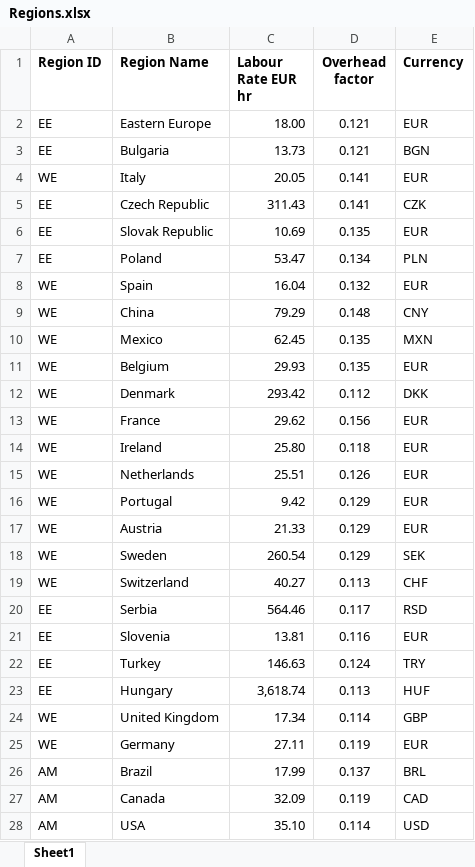
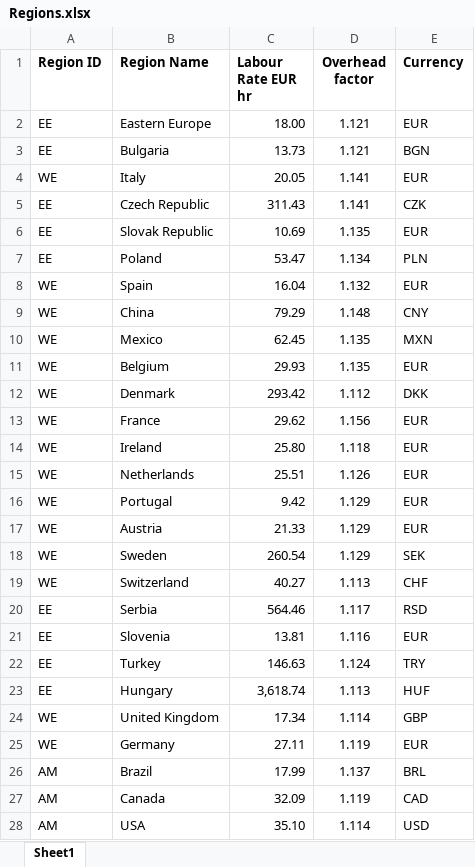
Before and after one commit to tora1970/VE-Manufacturing-Cost-Intelligence-Platform, an Excel workbook: data/masterdata/Regions.xlsx, sheet Sheet1, drawn as a sheet; only a part is shown; values as stored, in another font and other column widths than the file's, no borders; the diff covers the shown part only; the diff names each change by its address in the sheet, - before the commit and + after, or states it on an @@ line.

Commit message:
Add files via upload

```diff
--- a/data/masterdata/Regions.xlsx (sheet Sheet1)
+++ b/data/masterdata/Regions.xlsx (sheet Sheet1)
-D2:D3 (Overhead factor): 0.121
+D2:D3 (Overhead factor): 1.121
-D4:D5 (Overhead factor): 0.141
+D4:D5 (Overhead factor): 1.141
-D6 (Overhead factor): 0.135
+D6 (Overhead factor): 1.135
-D7 (Overhead factor): 0.134
+D7 (Overhead factor): 1.134
-D8 (Overhead factor): 0.132
+D8 (Overhead factor): 1.132
-D9 (Overhead factor): 0.148
+D9 (Overhead factor): 1.148
-D10:D11 (Overhead factor): 0.135
+D10:D11 (Overhead factor): 1.135
-D12 (Overhead factor): 0.112
+D12 (Overhead factor): 1.112
-D13 (Overhead factor): 0.156
+D13 (Overhead factor): 1.156
-D14 (Overhead factor): 0.118
+D14 (Overhead factor): 1.118
-D15 (Overhead factor): 0.126
+D15 (Overhead factor): 1.126
-D16:D18 (Overhead factor): 0.129
+D16:D18 (Overhead factor): 1.129
-D19 (Overhead factor): 0.113
+D19 (Overhead factor): 1.113
-D20 (Overhead factor): 0.117
+D20 (Overhead factor): 1.117
-D21 (Overhead factor): 0.116
+D21 (Overhead factor): 1.116
-D22 (Overhead factor): 0.124
+D22 (Overhead factor): 1.124
-D23 (Overhead factor): 0.113
+D23 (Overhead factor): 1.113
-D24 (Overhead factor): 0.114
+D24 (Overhead factor): 1.114
-D25 (Overhead factor): 0.119
+D25 (Overhead factor): 1.119
-D26 (Overhead factor): 0.137
+D26 (Overhead factor): 1.137
-D27 (Overhead factor): 0.119
+D27 (Overhead factor): 1.119
-D28 (Overhead factor): 0.114
+D28 (Overhead factor): 1.114
```
Also changed, not shown: 7 edited cells elsewhere in this sheet.
